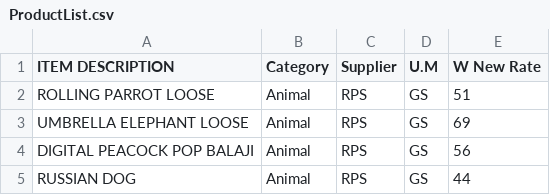
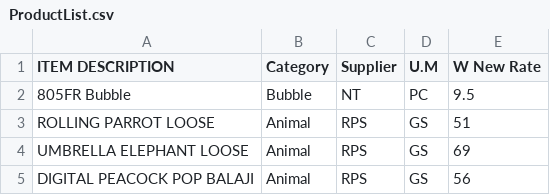
Before and after one commit to KrishnaGadia/sturdy-doodle, a CSV file: ProductList.csv, drawn as a sheet; only a part is shown; the shorter side is filled out with more unchanged rows.

Commit message:
Add files via upload

```diff
--- a/ProductList.csv
+++ b/ProductList.csv
@@ -1,2 +1,3 @@
 ITEM DESCRIPTION,Category,Supplier,U.M,W New Rate
+805FR Bubble,Bubble,NT,PC,9.5
 ROLLING PARROT LOOSE,Animal,RPS,GS,51
```
